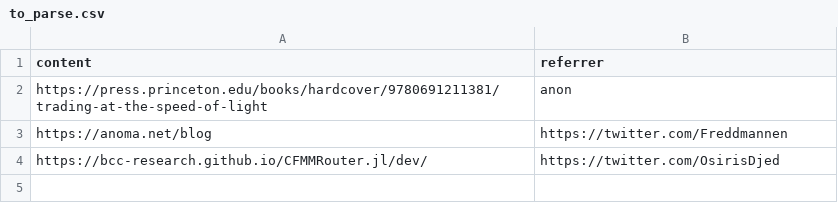
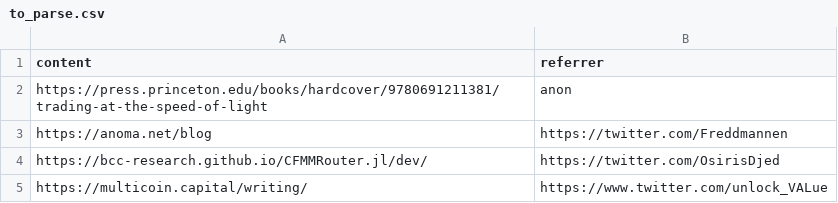
Before and after one commit to mev-fyi/data, a CSV file: data/links/to_parse.csv, drawn as a sheet; the diff names each change by its address in the sheet, - before the commit and + after, or states it on an @@ line.

```diff
--- a/data/links/to_parse.csv
+++ b/data/links/to_parse.csv
+row 5: https://multicoin.capital/writing/ | https://www.twitter.com/unlock_VALue
```
Also changed, not shown: data/links/websites.csv, 5 other files.
